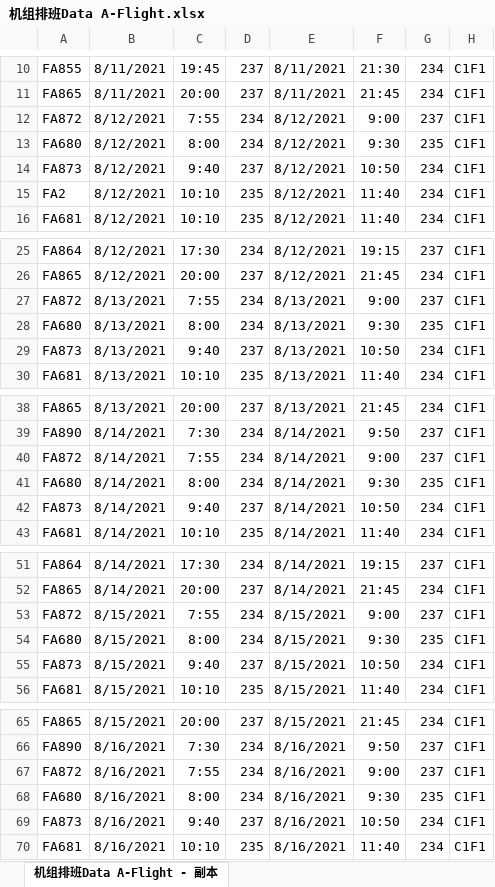
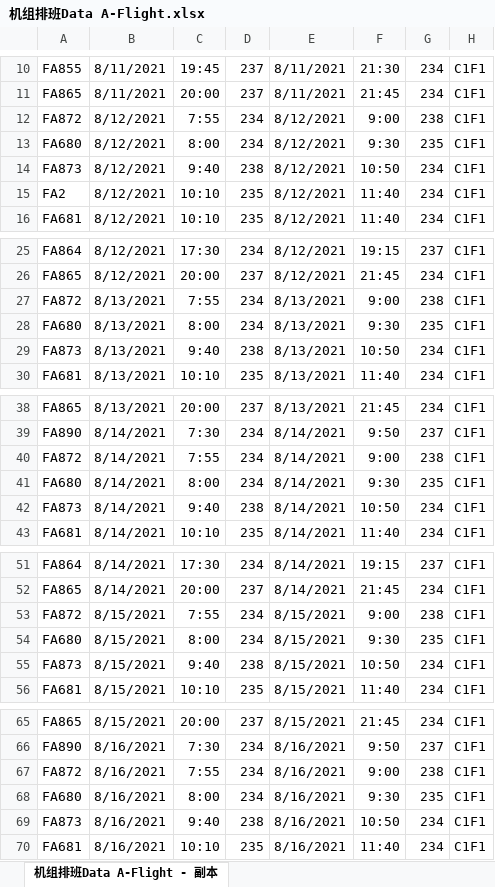
Before and after one commit to zhenhua-chen1/Postgraduate-Mathematical-Contest-in-Modelling, an Excel workbook: 2021年F题第2问/A/机组排班Data A-Flight.xlsx, sheet 机组排班Data A-Flight - 副本, drawn as a sheet; only a part is shown, gaps mark what is left out; values as stored, in another font and other column widths than the file's, no borders; the diff covers the shown part only; the diff names each change by its address in the sheet, - before the commit and + after, or states it on an @@ line.

Commit message:
2022年第2问

```diff
--- a/2021年F题第2问/A/机组排班Data A-Flight.xlsx (sheet 机组排班Data A-Flight - 副本)
+++ b/2021年F题第2问/A/机组排班Data A-Flight.xlsx (sheet 机组排班Data A-Flight - 副本)
-G12: 237
+G12: 238
-D14: 237
+D14: 238
-G27: 237
+G27: 238
-D29: 237
+D29: 238
-G40: 237
+G40: 238
-D42: 237
+D42: 238
-G53: 237
+G53: 238
-D55: 237
+D55: 238
-G67: 237
+G67: 238
-D69: 237
+D69: 238
```
Also changed, not shown: 18 edited cells elsewhere in this sheet.
